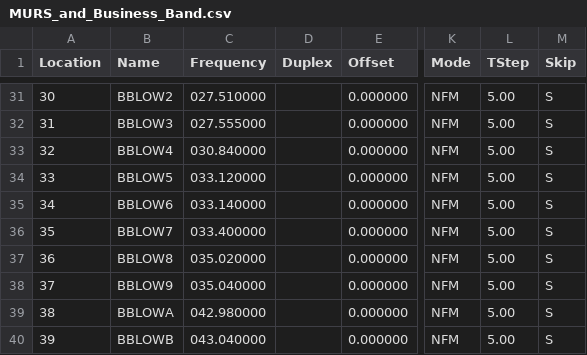
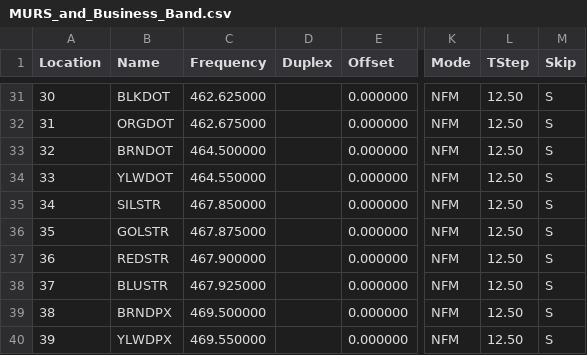
Before and after one commit to tylert/freq_lists, a CSV file: info/MURS_and_Business_Band.csv, drawn as a sheet; only a part is shown, gaps mark what is left out; the diff covers the shown part only; the diff names each change by its address in the sheet, - before the commit and + after, or states it on an @@ line.

```diff
--- a/info/MURS_and_Business_Band.csv
+++ b/info/MURS_and_Business_Band.csv
-B31 (Name): BBLOW2
+B31 (Name): BLKDOT
-C31 (Frequency): 027.510000
+C31 (Frequency): 462.625000
-L31:L40 (TStep): 5.00
+L31:L40 (TStep): 12.50
-B32 (Name): BBLOW3
+B32 (Name): ORGDOT
-C32 (Frequency): 027.555000
+C32 (Frequency): 462.675000
-B33 (Name): BBLOW4
+B33 (Name): BRNDOT
-C33 (Frequency): 030.840000
+C33 (Frequency): 464.500000
-B34 (Name): BBLOW5
+B34 (Name): YLWDOT
-C34 (Frequency): 033.120000
+C34 (Frequency): 464.550000
-B35 (Name): BBLOW6
+B35 (Name): SILSTR
-C35 (Frequency): 033.140000
+C35 (Frequency): 467.850000
-B36 (Name): BBLOW7
+B36 (Name): GOLSTR
-C36 (Frequency): 033.400000
+C36 (Frequency): 467.875000
-B37 (Name): BBLOW8
+B37 (Name): REDSTR
-C37 (Frequency): 035.020000
+C37 (Frequency): 467.900000
-B38 (Name): BBLOW9
+B38 (Name): BLUSTR
-C38 (Frequency): 035.040000
+C38 (Frequency): 467.925000
-B39 (Name): BBLOWA
+B39 (Name): BRNDPX
-C39 (Frequency): 042.980000
+C39 (Frequency): 469.500000
-B40 (Name): BBLOWB
+B40 (Name): YLWDPX
-C40 (Frequency): 043.040000
+C40 (Frequency): 469.550000
```
Also changed, not shown: 74 edited cells elsewhere in this file, info/GMRS_and_FRS.csv, info/VHF_marine.csv, 28 other files.
